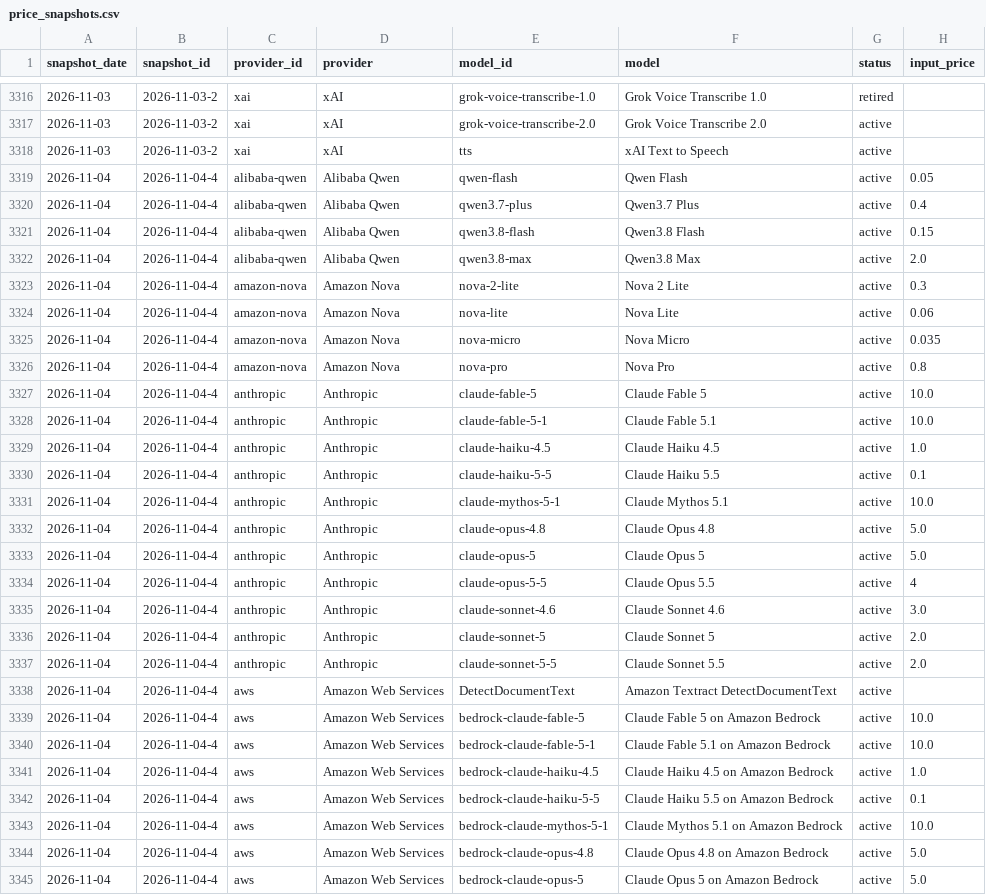
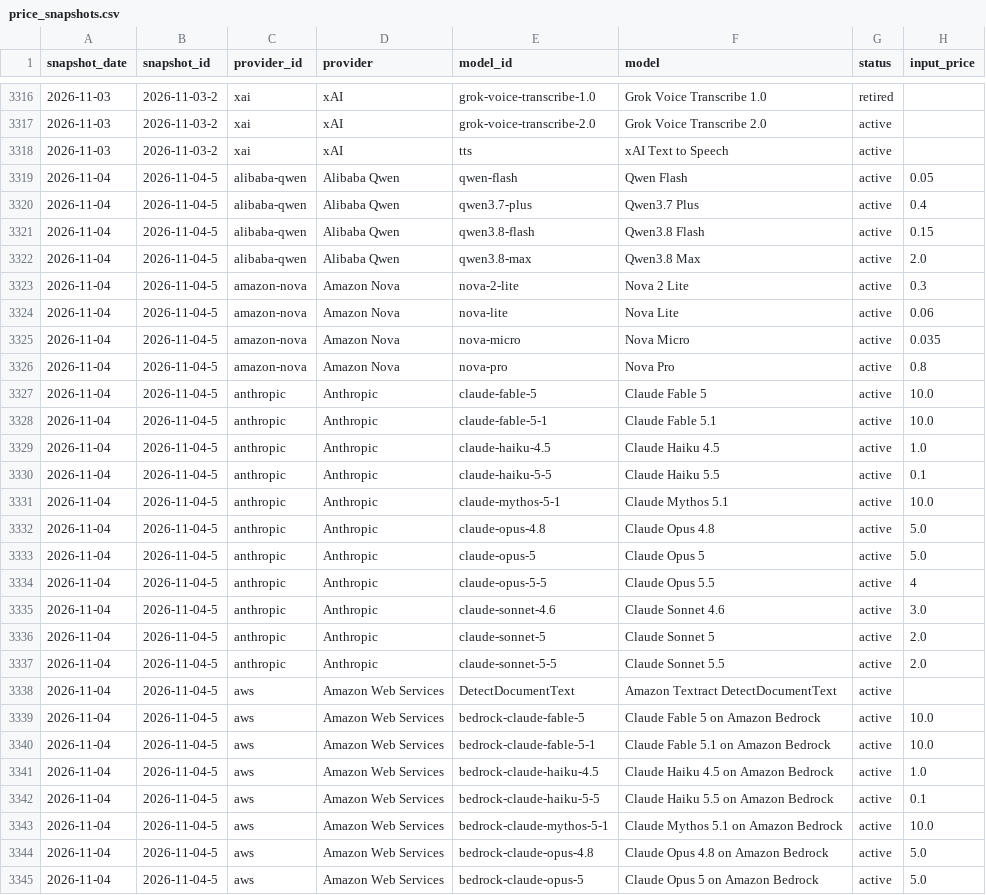
Before and after one commit to aicostbudget/ai-api-pricing-data, a CSV file: huggingface-history/price_snapshots.csv, drawn as a sheet; only a part is shown, gaps mark what is left out; the diff covers the shown part only; the diff names each change by its address in the sheet, - before the commit and + after, or states it on an @@ line.

```diff
--- a/huggingface-history/price_snapshots.csv
+++ b/huggingface-history/price_snapshots.csv
-B3319:B3345 (snapshot_id): 2026-11-04-4
+B3319:B3345 (snapshot_id): 2026-11-04-5
```
Also changed, not shown: 137 edited cells elsewhere in this file, api/v1/prices.csv, data/prices.csv, 34 other files.
